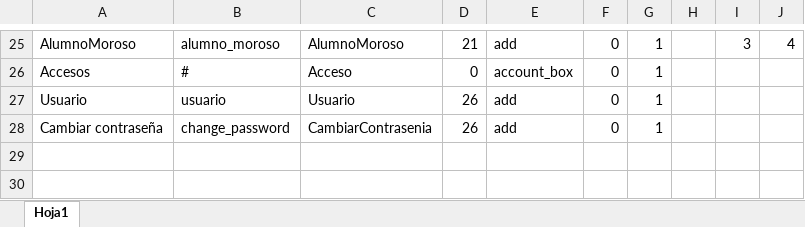
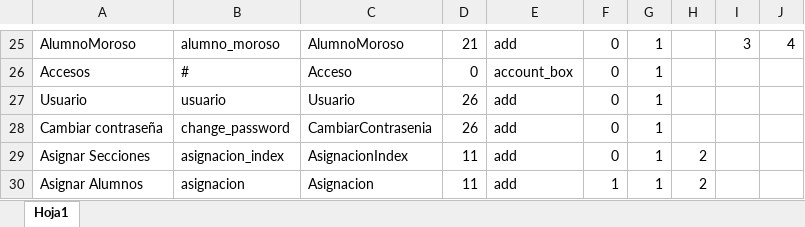
Before and after one commit to marlonSamuel/colegio_sj, an Excel workbook: database/seeds/Menu.xlsx, sheet Hoja1, drawn as a sheet; only a part is shown, gaps mark what is left out; values as stored, in another font and other column widths than the file's, no borders; the diff names each change by its address in the sheet, - before the commit and + after, or states it on an @@ line.

```diff
--- a/database/seeds/Menu.xlsx (sheet Hoja1)
+++ b/database/seeds/Menu.xlsx (sheet Hoja1)
+row 29: Asignar Secciones | asignacion_index | AsignacionIndex | 11 | add | 0 | 1 | 2
+row 30: Asignar Alumnos | asignacion | Asignacion | 11 | add | 1 | 1 | 2
```
Also changed, not shown: 9 other files.
